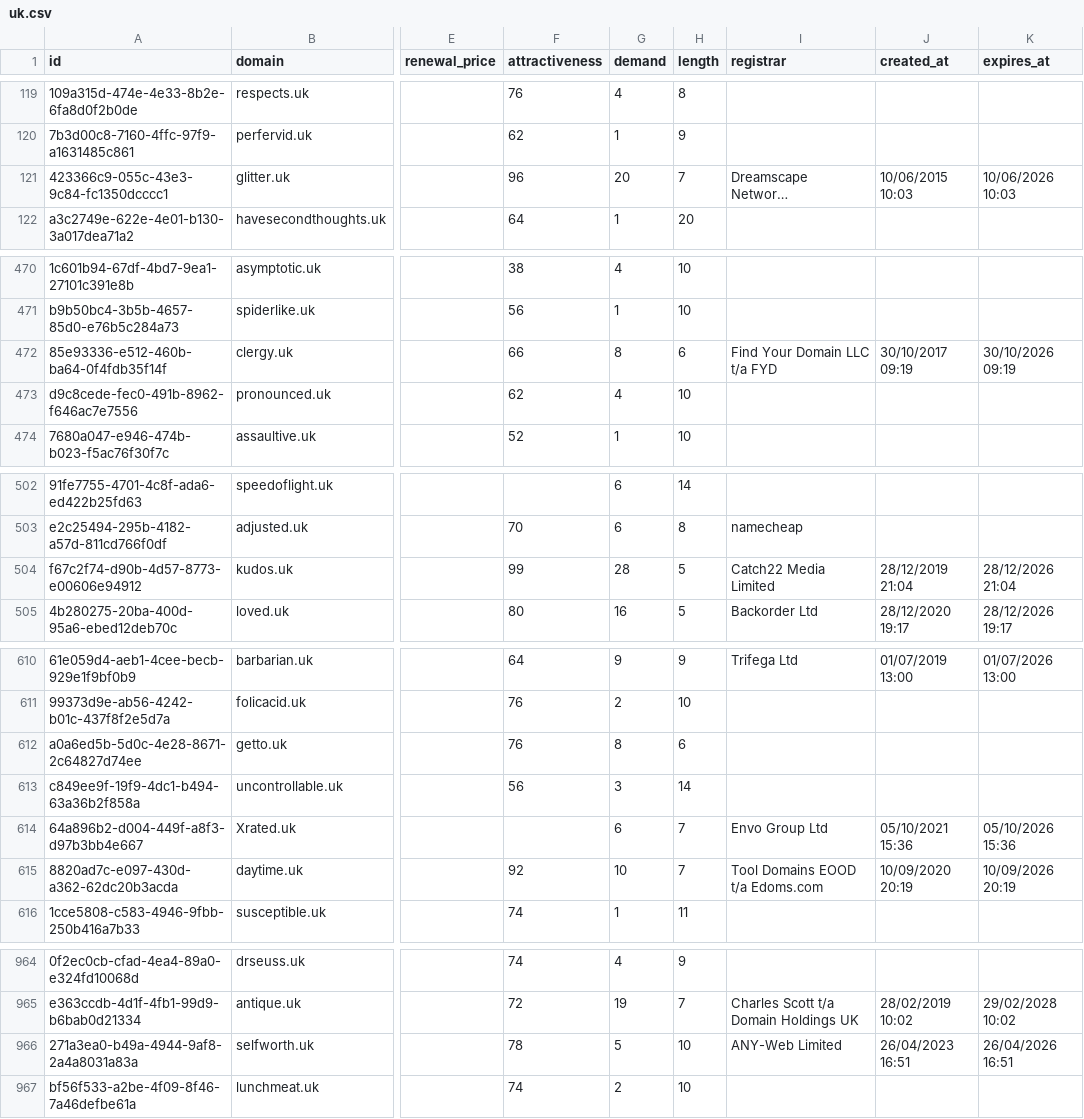
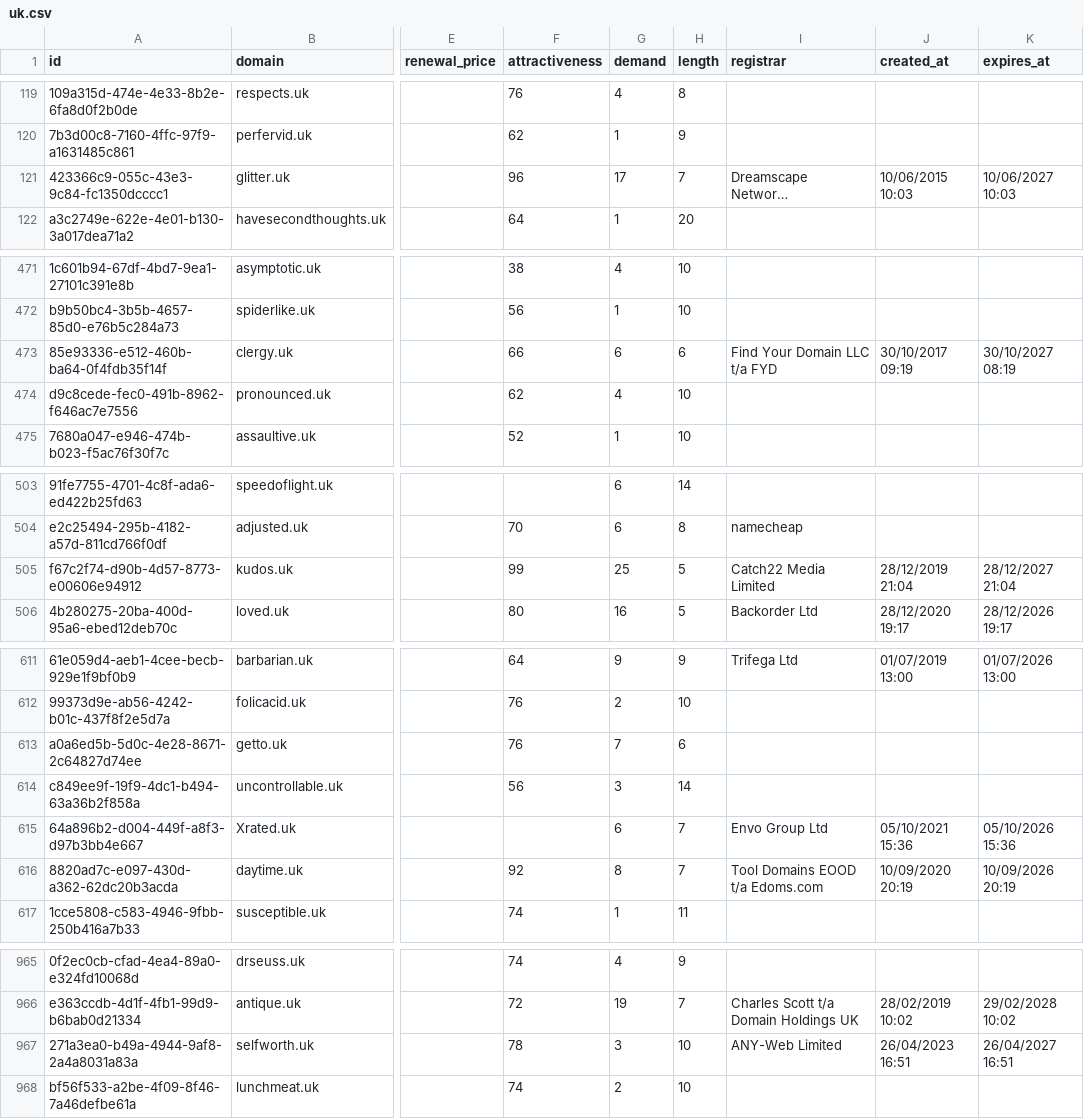
Before and after one commit to UniqueDomains/uk-oneword-domains, a CSV file: uk.csv, drawn as a sheet; only a part is shown, gaps mark what is left out; long unchanged cells end in …; addresses are those after the commit; the diff covers the shown part only; the diff names each change by its address in the sheet, - before the commit and + after, or states it on an @@ line.

```diff
--- a/uk.csv
+++ b/uk.csv
-G121 (demand): 20
+G121 (demand): 17
-K121 (expires_at): 10/06/2026 10:03
+K121 (expires_at): 10/06/2027 10:03
-G473 (demand): 8
+G473 (demand): 6
-K473 (expires_at): 30/10/2026 09:19
+K473 (expires_at): 30/10/2027 08:19
-G505 (demand): 28
+G505 (demand): 25
-K505 (expires_at): 28/12/2026 21:04
+K505 (expires_at): 28/12/2027 21:04
-G613 (demand): 8
+G613 (demand): 7
-G616 (demand): 10
+G616 (demand): 8
-G967 (demand): 5
+G967 (demand): 3
-K967 (expires_at): 26/04/2026 16:51
+K967 (expires_at): 26/04/2027 16:51
```
Also changed, not shown: 3 added rows, 1 removed row and 92 edited cells elsewhere in this file, 6 other files.
